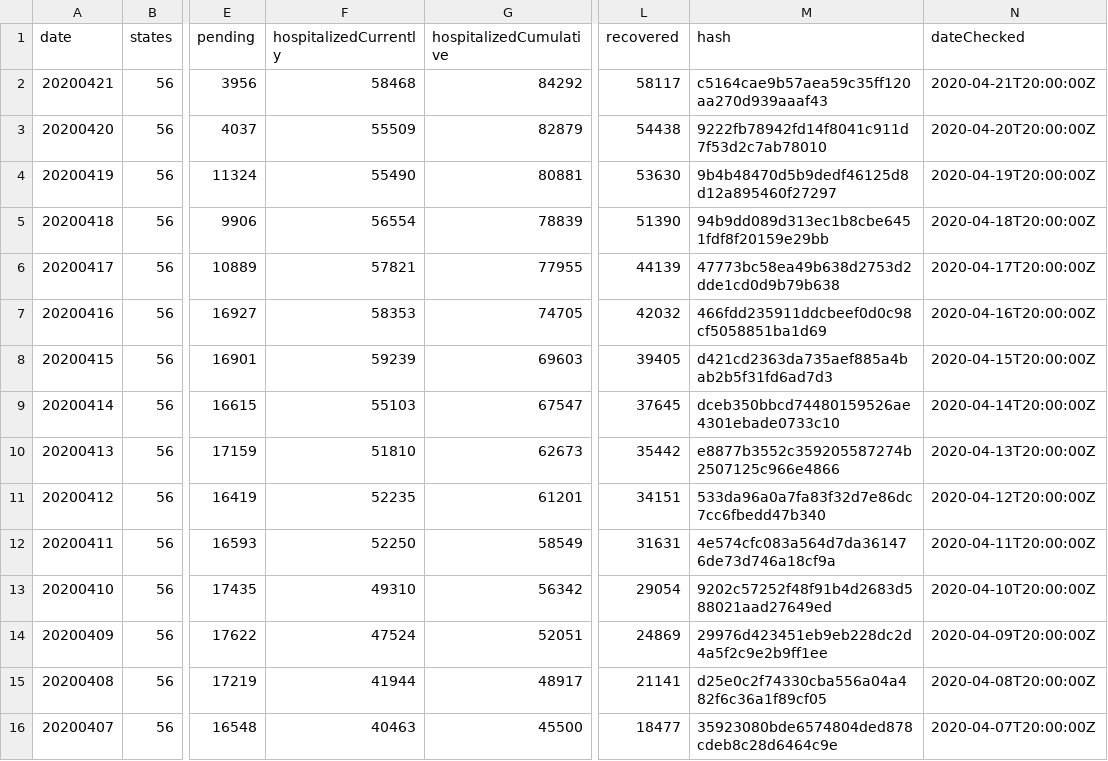
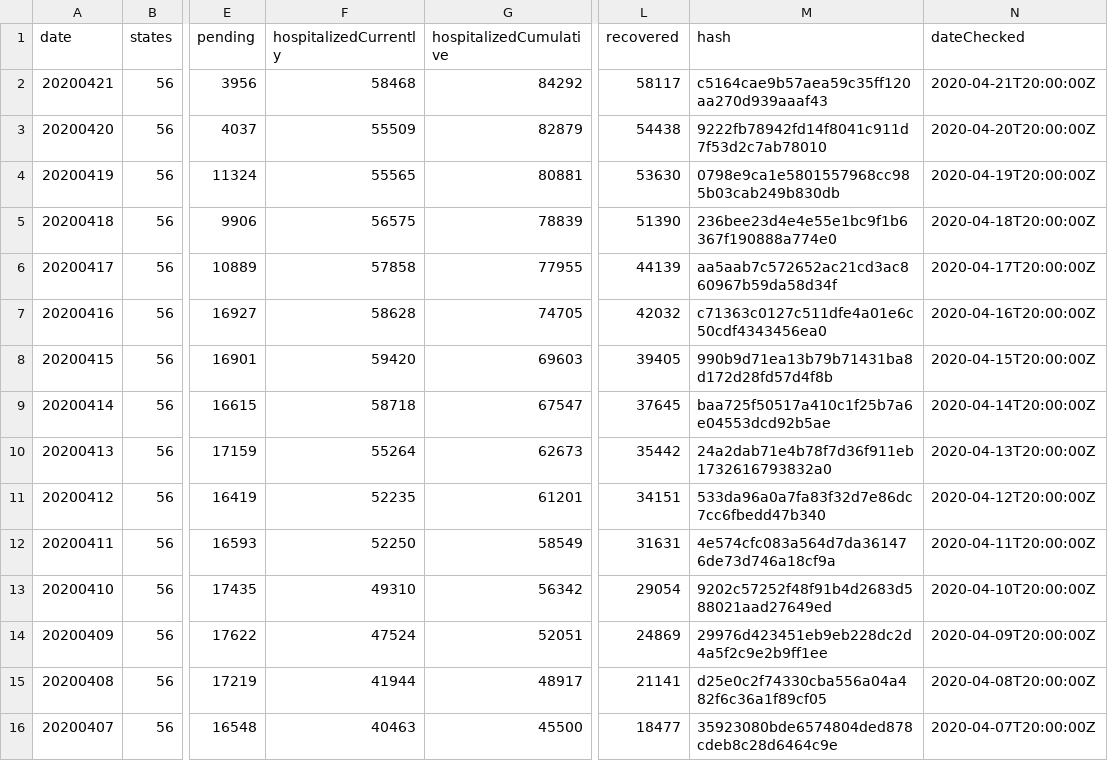
Before and after one commit to thoo/covid-tracking-data, a CSV file: data/us_daily.csv, drawn as a sheet; only a part is shown, gaps mark what is left out; the diff names each change by its address in the sheet, - before the commit and + after, or states it on an @@ line.

```diff
--- a/data/us_daily.csv
+++ b/data/us_daily.csv
-F4 (hospitalizedCurrently): 55490
+F4 (hospitalizedCurrently): 55565
-M4 (hash): 9b4b48470d5b9dedf46125d8d12a895460f27297
+M4 (hash): 0798e9ca1e5801557968cc985b03cab249b830db
-F5 (hospitalizedCurrently): 56554
+F5 (hospitalizedCurrently): 56575
-M5 (hash): 94b9dd089d313ec1b8cbe6451fdf8f20159e29bb
+M5 (hash): 236bee23d4e4e55e1bc9f1b6367f190888a774e0
-F6 (hospitalizedCurrently): 57821
+F6 (hospitalizedCurrently): 57858
-M6 (hash): 47773bc58ea49b638d2753d2dde1cd0d9b79b638
+M6 (hash): aa5aab7c572652ac21cd3ac860967b59da58d34f
-F7 (hospitalizedCurrently): 58353
+F7 (hospitalizedCurrently): 58628
-M7 (hash): 466fdd235911ddcbeef0d0c98cf5058851ba1d69
+M7 (hash): c71363c0127c511dfe4a01e6c50cdf4343456ea0
-F8 (hospitalizedCurrently): 59239
+F8 (hospitalizedCurrently): 59420
-M8 (hash): d421cd2363da735aef885a4bab2b5f31fd6ad7d3
+M8 (hash): 990b9d71ea13b79b71431ba8d172d28fd57d4f8b
-F9 (hospitalizedCurrently): 55103
+F9 (hospitalizedCurrently): 58718
-M9 (hash): dceb350bbcd74480159526ae4301ebade0733c10
+M9 (hash): baa725f50517a410c1f25b7a6e04553dcd92b5ae
-F10 (hospitalizedCurrently): 51810
+F10 (hospitalizedCurrently): 55264
-M10 (hash): e8877b3552c359205587274b2507125c966e4866
+M10 (hash): 24a2dab71e4b78f7d36f911eb1732616793832a0
```
Also changed, not shown: data/states_daily_4pm_et.csv, data/us_current.csv.
